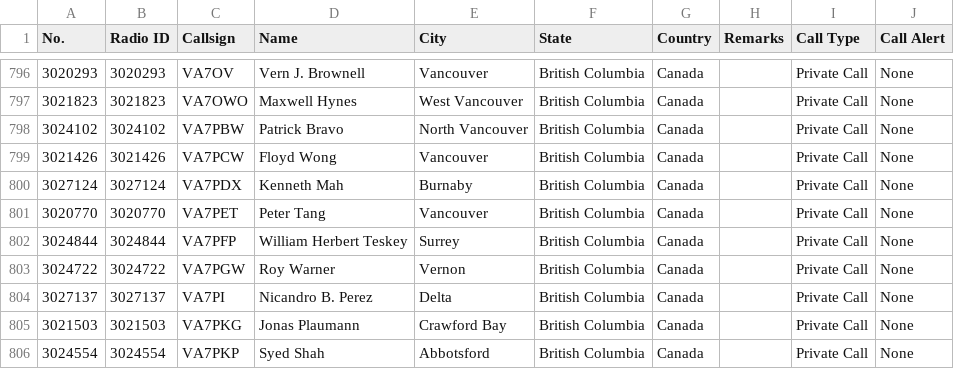
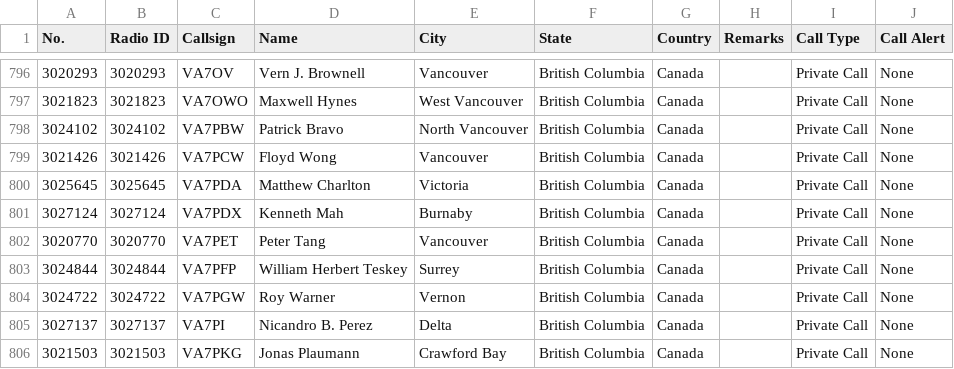
Before and after one commit to CraigHead/Anytone-DMR-Users, a CSV file: dmr_users_canada.csv, drawn as a sheet; only a part is shown, gaps mark what is left out; the shorter side is filled out with more unchanged rows; the diff names each change by its address in the sheet, - before the commit and + after, or states it on an @@ line.

Commit message:
Updated DMR User List 20240306.1

```diff
--- a/dmr_users_canada.csv
+++ b/dmr_users_canada.csv
+row 800: 3025645 | 3025645 | VA7PDA | Matthew Charlton | Victoria | British Columbia | Canada |  | Private Call | None
```
